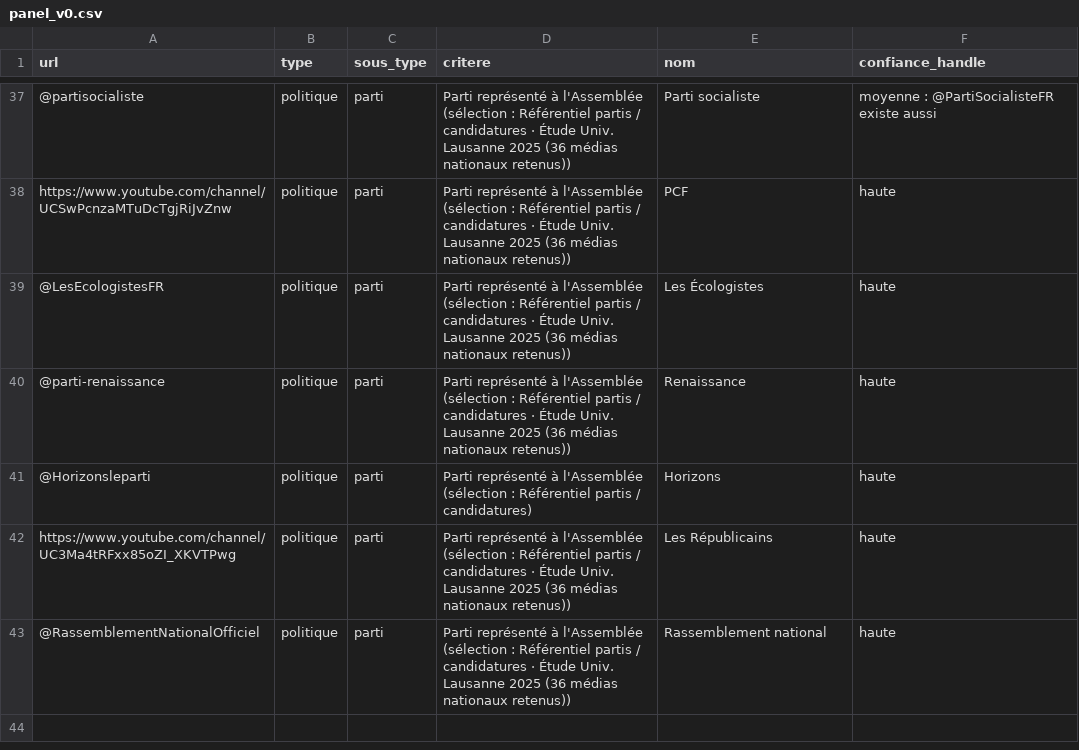
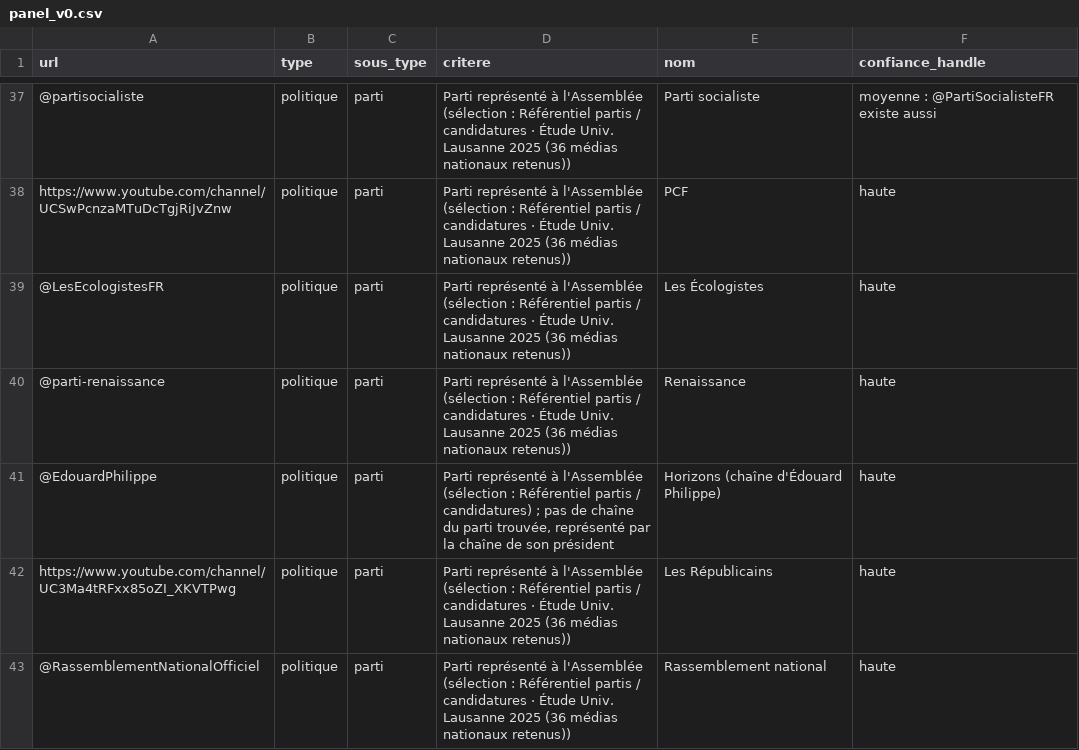
Before and after one commit to tristansimon1234/political-violence, a CSV file: panel/panel_v0.csv, drawn as a sheet; only a part is shown, gaps mark what is left out.

```diff
--- a/panel/panel_v0.csv
+++ b/panel/panel_v0.csv
@@ -40,3 +40,3 @@ https://www.youtube.com/channel/UCSwPcnzaMTuDcTgjRiJvZnw,politique,parti,Parti r
 @parti-renaissance,politique,parti,Parti représenté à l'Assemblée (sélection : Référentiel partis / candidatures · Étude Univ. Lausanne 2025 (36 médias nationaux retenus)),Renaissance,haute
-@Horizonsleparti,politique,parti,Parti représenté à l'Assemblée (sélection : Référentiel partis / candidatures),Horizons,haute
+@EdouardPhilippe,politique,parti,"Parti représenté à l'Assemblée (sélection : Référentiel partis / candidatures) ; pas de chaîne du parti trouvée, représenté par la chaîne de son président",Horizons (chaîne d'Édouard Philippe),haute
 https://www.youtube.com/channel/UC3Ma4tRFxx85oZI_XKVTPwg,politique,parti,Parti représenté à l'Assemblée (sélection : Référentiel partis / candidatures · Étude Univ. Lausanne 2025 (36 médias nationaux retenus)),Les Républicains,haute
```
Also changed, not shown: panel/personnalites_a_decider.csv, 2 other files.
